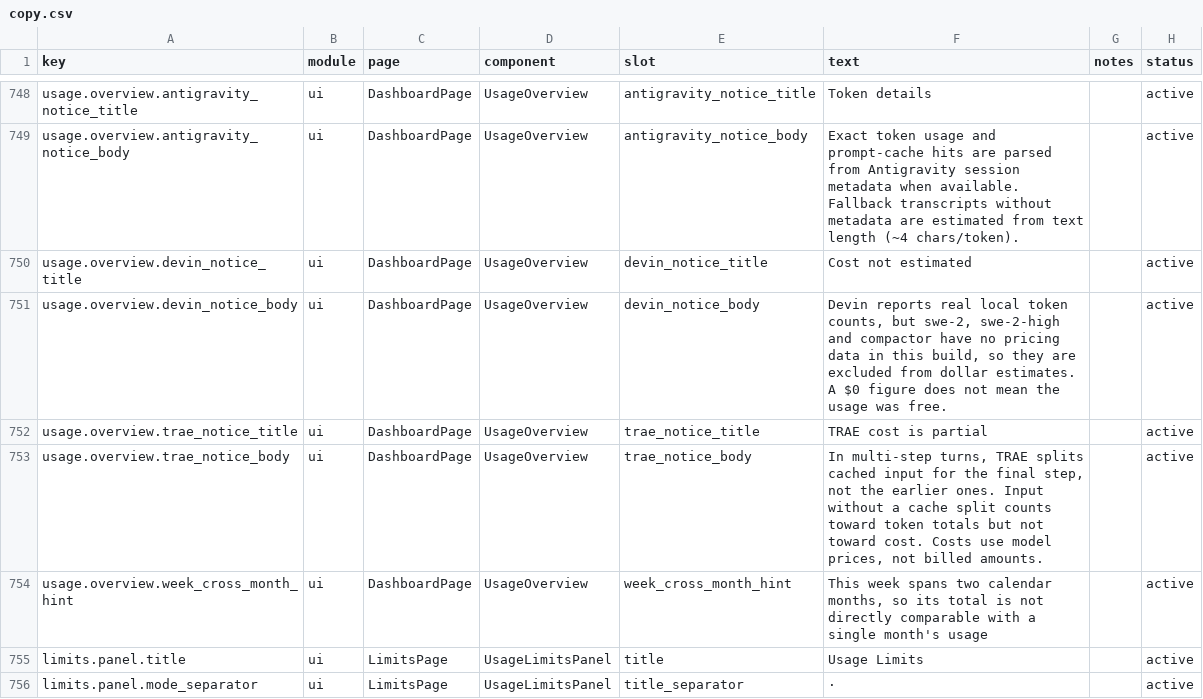
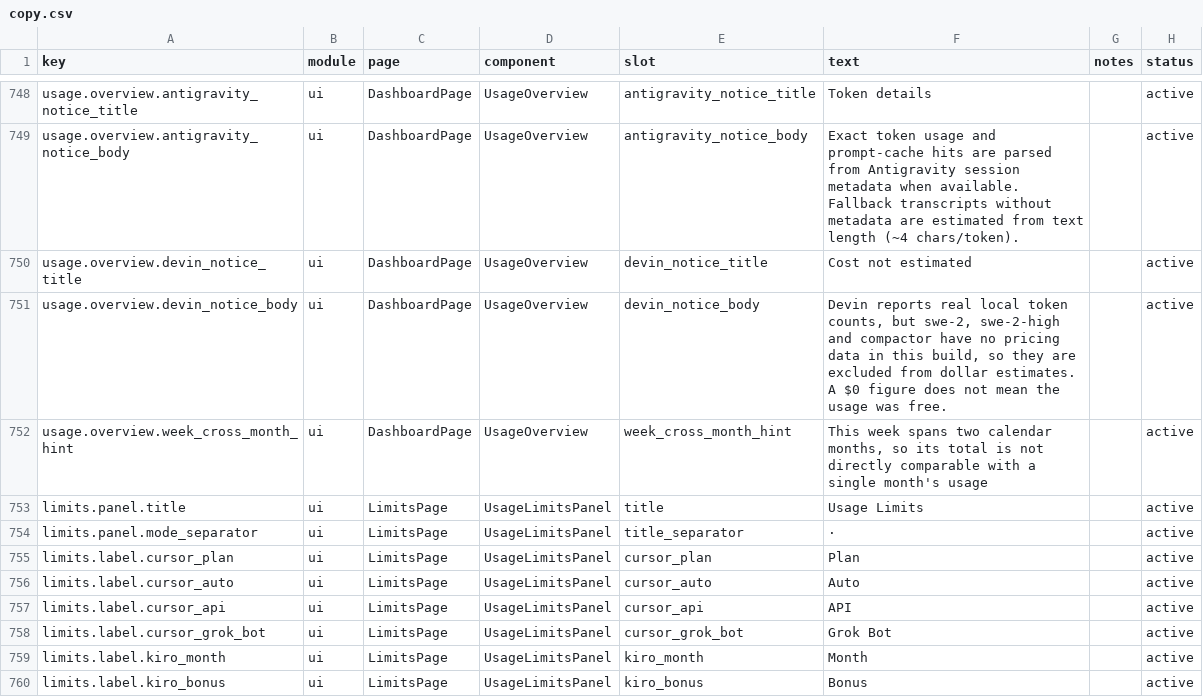
Before and after one commit to xiufengsun/TokenTracker, a CSV file: dashboard/src/content/copy.csv, drawn as a sheet; only a part is shown, gaps mark what is left out; the shorter side is filled out with more unchanged rows; the diff names each change by its address in the sheet, - before the commit and + after, or states it on an @@ line.

Commit message:
fix(dashboard): remove TRAE notice + tone down limits card titles (#1019) (#1024)
* fix(dashboard): remove TRAE cost notice and tone down limits card titles

Issue #1019: drop the always-visible TRAE partial-cost notice from the usage
overview, retire its copy keys, and shrink ToolGroup titles/padding so a
subscription card no longer looks oversized. SubscriptionBar already matches
LimitBar text sizes.

* fix(dashboard): include SubscriptionBar in widest label measure (#1019)

Add data-limit-label so useWidestLabelWidth accounts for 订阅 / Subscription
and the fixed --tt-limits-label-w column no longer clips CJK.

* fix(dashboard): refresh ui-hardcode baseline after ToolGroup padding tweak

py-4→py-3 shifted a known false-positive JSX-text token in UsageLimitsPanel;
update the baseline so validate:ui-hardcode matches the intentional layout change.

---------

Co-authored-by: xiufengsun <sunxiufeng1992@gmail.com>

```diff
--- a/dashboard/src/content/copy.csv
+++ b/dashboard/src/content/copy.csv
-row 752: usage.overview.trae_notice_title | ui | DashboardPage | UsageOverview | trae_notice_title | TRAE cost is partial |  | active
-row 753: usage.overview.trae_notice_body | ui | DashboardPage | UsageOverview | trae_notice_body | In multi-step turns, TRAE splits cached input for the final step, not the earlier ones. Input without a cache split counts toward token totals but not toward cost. Costs use model prices, not billed amounts. |  | active
```
Also changed, not shown: 7 other files.
